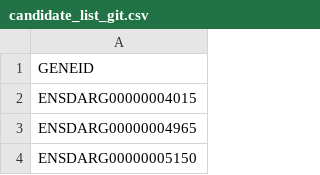
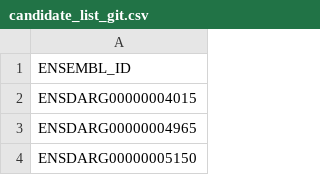
Before and after one commit to lwaylen/lpm_project, a CSV file: candidate_list_git.csv, drawn as a sheet; only a part is shown.

Commit message:
Update candidate_list_git.csv

```diff
--- a/candidate_list_git.csv
+++ b/candidate_list_git.csv
@@ -1,2 +1,2 @@
-GENEID
+ENSEMBL_ID
 ENSDARG00000004015
```
